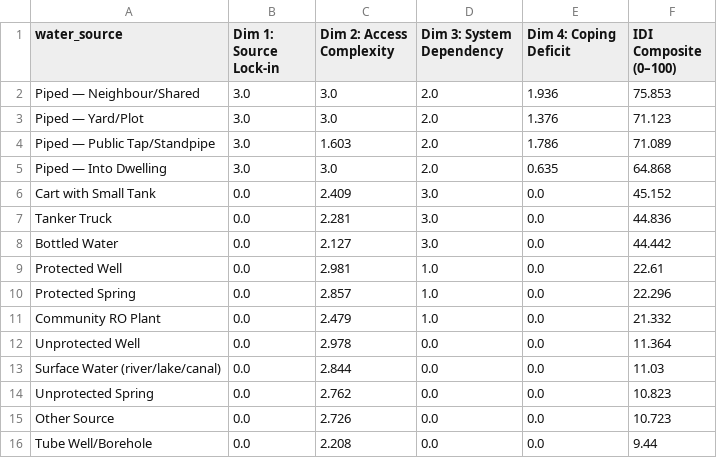
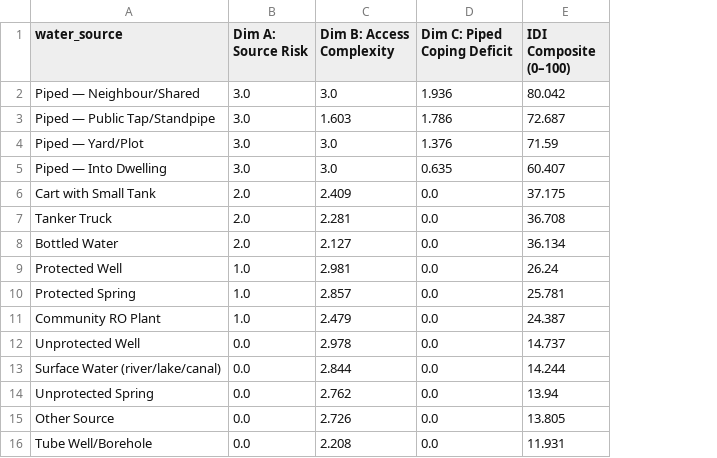
Before and after one commit to royalket/research-paper, a CSV file: water-distrupt/scripts/nfhs5_output/results/idi_dim_profile_by_source.csv, drawn as a sheet; removed rows and columns are numbered as before the commit, all else as after; the diff names each change by its address in the sheet, - before the commit and + after, or states it on an @@ line.

```diff
--- a/water-distrupt/scripts/nfhs5_output/results/idi_dim_profile_by_source.csv
+++ b/water-distrupt/scripts/nfhs5_output/results/idi_dim_profile_by_source.csv
-column D (Dim 3: System Dependency), row 2: 2.0; rows 4-16: 2.0 | 2.0 | 3.0 | 3.0 | 3.0 | 1.0 | 1.0 | 1.0 | 0.0 | 0.0 | 0.0 | 0.0 | 0.0
-B1: Dim 1: Source Lock-in
+B1: Dim A: Source Risk
-C1: Dim 2: Access Complexity
+C1: Dim B: Access Complexity
-D1: Dim 4: Coping Deficit
+D1: Dim C: Piped Coping Deficit
-E2 (IDI Composite (0–100)): 75.853
+E2 (IDI Composite (0–100)): 80.042
-row 3: Piped — Yard/Plot | 3.0 | 3.0 | 2.0 | 1.376 | 71.123
-E3 (IDI Composite (0–100)): 71.089
+E3 (IDI Composite (0–100)): 72.687
+row 4: Piped — Yard/Plot | 3.0 | 3.0 | 1.376 | 71.59
-E5 (IDI Composite (0–100)): 64.868
+E5 (IDI Composite (0–100)): 60.407
-B6:B8 (Dim A: Source Risk): 0.0
+B6:B8 (Dim A: Source Risk): 2.0
-E6 (IDI Composite (0–100)): 45.152
+E6 (IDI Composite (0–100)): 37.175
-E7 (IDI Composite (0–100)): 44.836
+E7 (IDI Composite (0–100)): 36.708
-E8 (IDI Composite (0–100)): 44.442
+E8 (IDI Composite (0–100)): 36.134
-B9:B11 (Dim A: Source Risk): 0.0
+B9:B11 (Dim A: Source Risk): 1.0
-E9 (IDI Composite (0–100)): 22.61
+E9 (IDI Composite (0–100)): 26.24
-E10 (IDI Composite (0–100)): 22.296
+E10 (IDI Composite (0–100)): 25.781
-E11 (IDI Composite (0–100)): 21.332
+E11 (IDI Composite (0–100)): 24.387
-E12 (IDI Composite (0–100)): 11.364
+E12 (IDI Composite (0–100)): 14.737
-E13 (IDI Composite (0–100)): 11.03
+E13 (IDI Composite (0–100)): 14.244
-E14 (IDI Composite (0–100)): 10.823
+E14 (IDI Composite (0–100)): 13.94
-E15 (IDI Composite (0–100)): 10.723
+E15 (IDI Composite (0–100)): 13.805
-E16 (IDI Composite (0–100)): 9.44
+E16 (IDI Composite (0–100)): 11.931
```
Also changed, not shown: water-distrupt/scripts/nfhs5_output/results/idi_dim_profile_by_wealth.csv, water-distrupt/scripts/nfhs5_output/tables/district_rgi_summary.csv, 22 other files.
